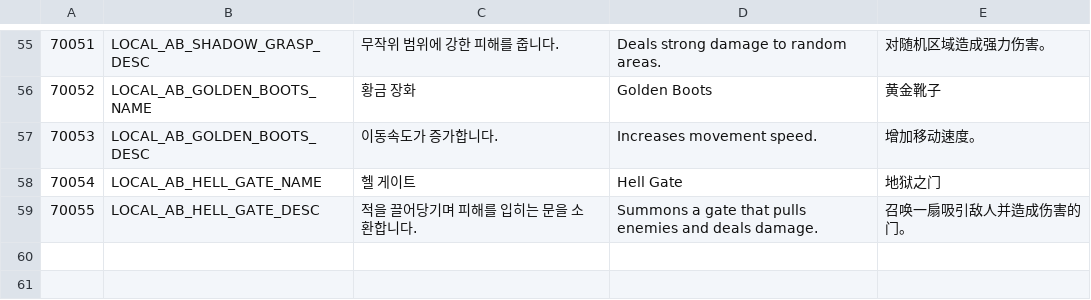
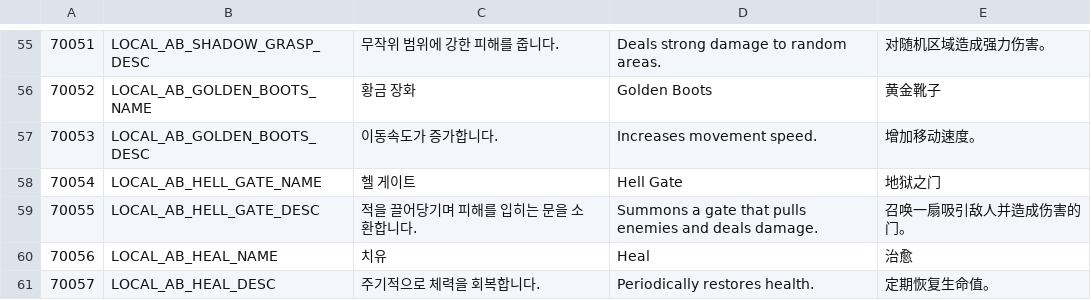
Before and after one commit to hyun9-95/TowerOfInfinity, a CSV file: Assets/Data/Excels/Localization.csv, drawn as a sheet; only a part is shown, gaps mark what is left out; the diff names each change by its address in the sheet, - before the commit and + after, or states it on an @@ line.

```diff
--- a/Assets/Data/Excels/Localization.csv
+++ b/Assets/Data/Excels/Localization.csv
+row 60: 70056 | LOCAL_AB_HEAL_NAME | 치유 | Heal | 治愈
+row 61: 70057 | LOCAL_AB_HEAL_DESC | 주기적으로 체력을 회복합니다. | Periodically restores health. | 定期恢复生命值。
```
Also changed, not shown: Assets/Data/Excels/Ability.csv, Assets/Data/Excels/BattleCard.csv, 39 other files.
